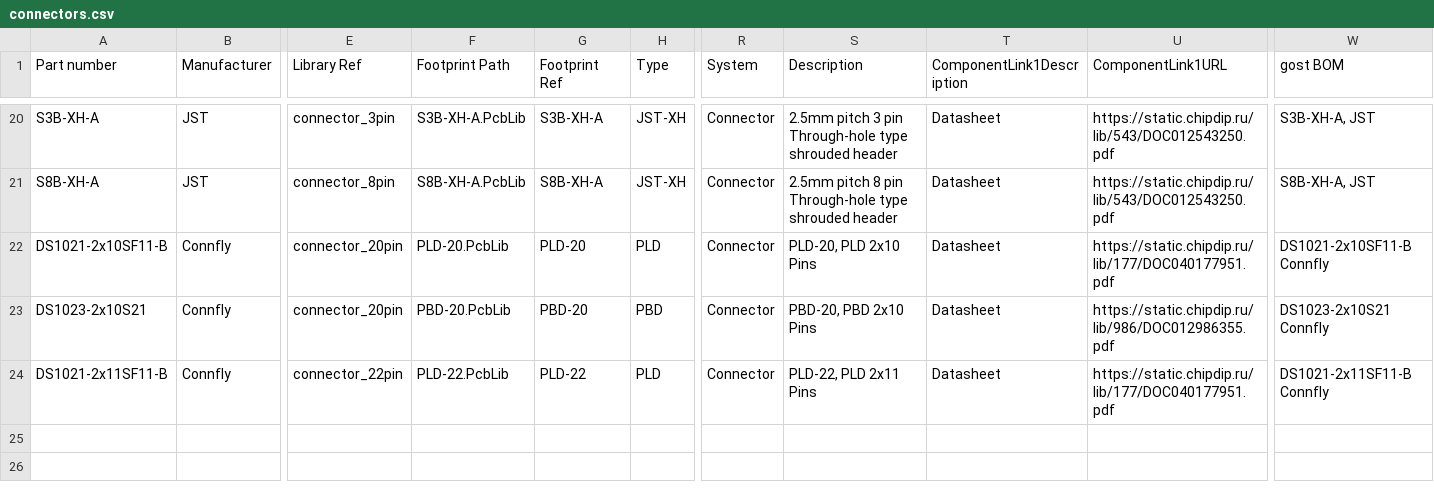
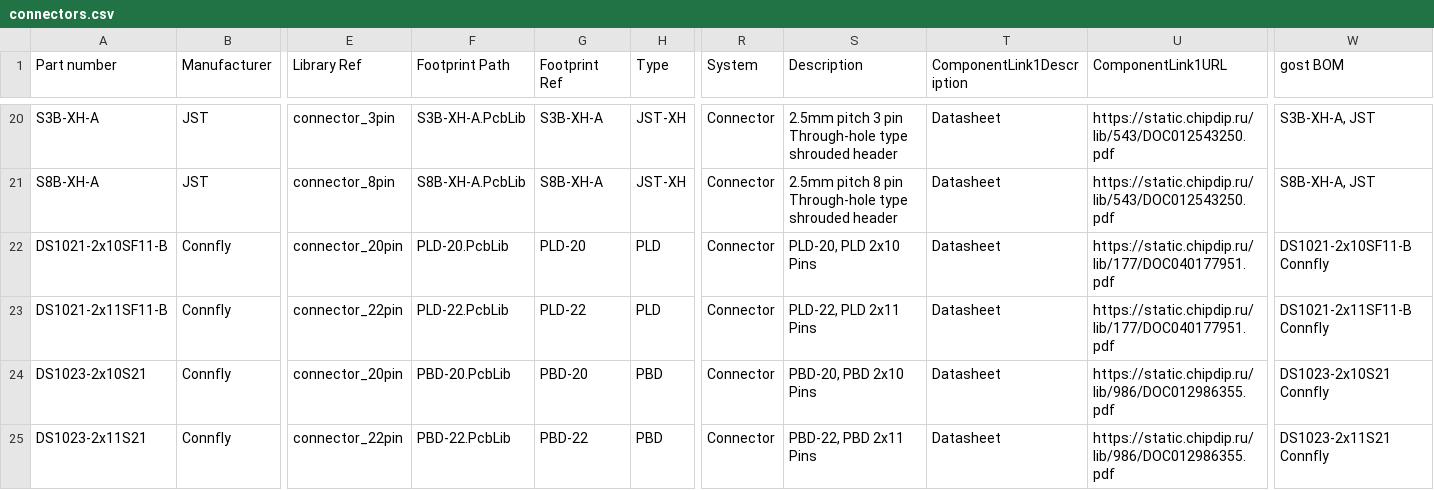
Before and after one commit to 00xED/altium-common, a CSV file: lib/parts_db/connectors.csv, drawn as a sheet; only a part is shown, gaps mark what is left out; addresses are those after the commit; rows hold the shown columns only; the diff names each change by its address in the sheet, - before the commit and + after, or states it on an @@ line.

```diff
--- a/lib/parts_db/connectors.csv
+++ b/lib/parts_db/connectors.csv
+row 23: DS1021-2x11SF11-B | Connfly | connector_22pin | PLD-22.PcbLib | PLD-22 | PLD | Connector | PLD-22, PLD 2x11 Pins | Datasheet | https://static.chipdip.ru/lib/177/DOC040177951.pdf | DS1021-2x11SF11-B Connfly
-A25 (Part number): DS1021-2x11SF11-B
+A25 (Part number): DS1023-2x11S21
-F25 (Footprint Path): PLD-22.PcbLib
+F25 (Footprint Path): PBD-22.PcbLib
-G25 (Footprint Ref): PLD-22
+G25 (Footprint Ref): PBD-22
-H25 (Type): PLD
+H25 (Type): PBD
-S25 (Description): PLD-22, PLD 2x11 Pins
+S25 (Description): PBD-22, PBD 2x11 Pins
-U25 (ComponentLink1URL): https://static.chipdip.ru/lib/177/DOC040177951.pdf
+U25 (ComponentLink1URL): https://static.chipdip.ru/lib/986/DOC012986355.pdf
-W25 (gost BOM): DS1021-2x11SF11-B Connfly
+W25 (gost BOM): DS1023-2x11S21 Connfly
```
Also changed, not shown: lib/parts_db/IC_ADC.csv, 8 other files.
